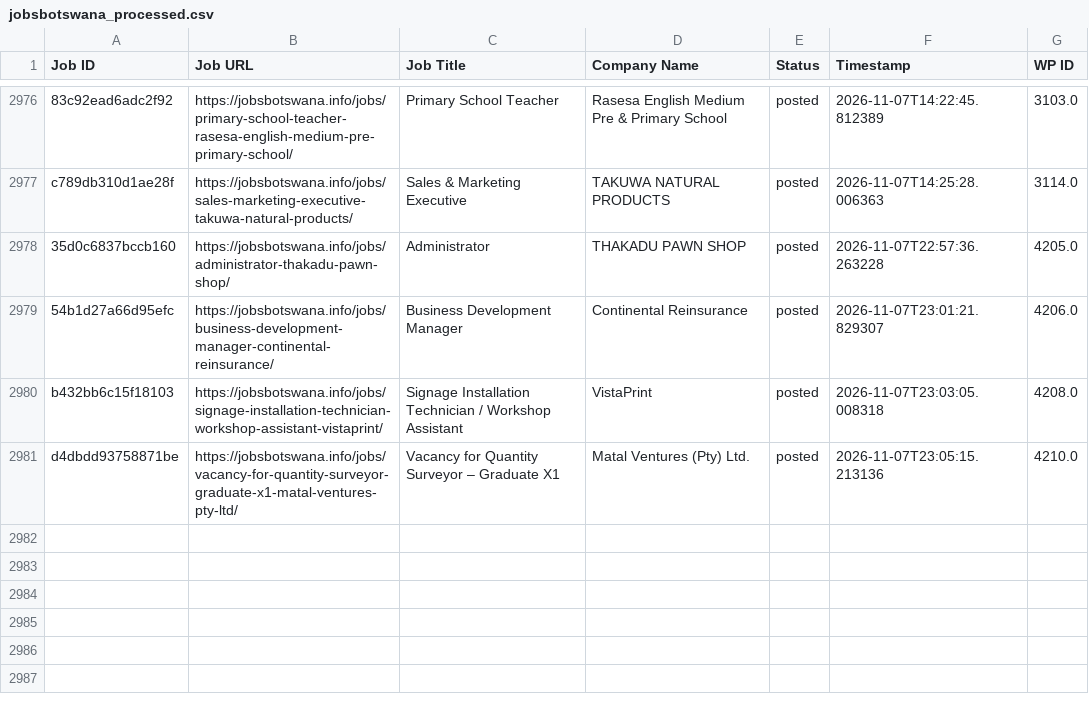
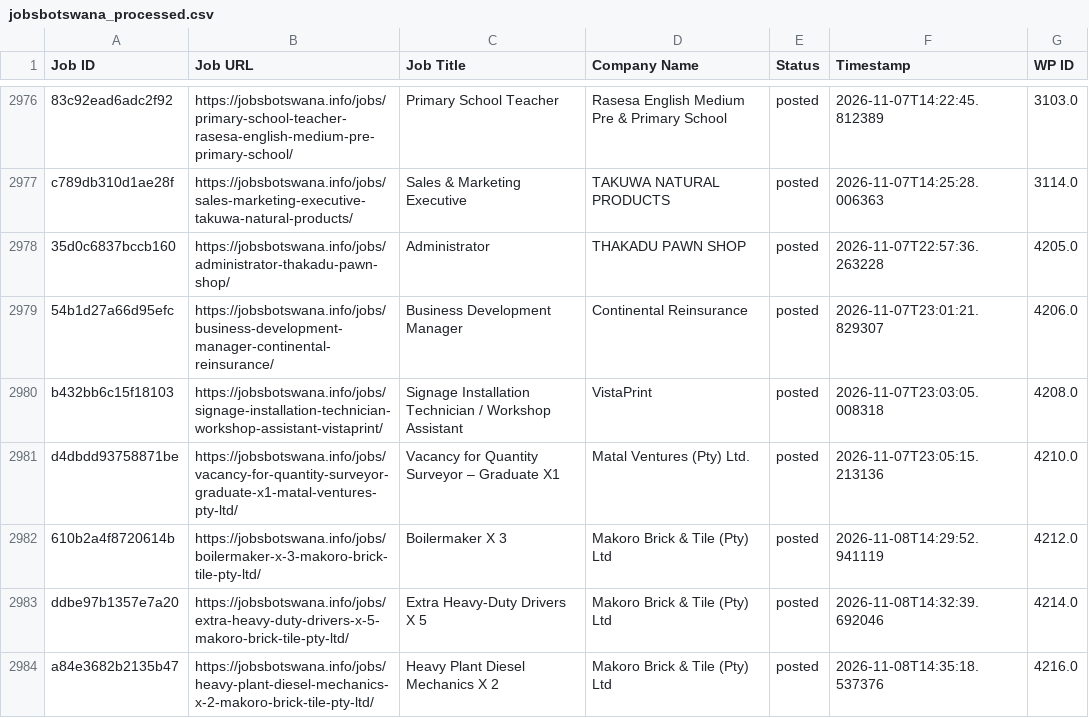
Before and after one commit to projectfetcher/bw, a CSV file: jobsbotswana_processed.csv, drawn as a sheet; only a part is shown, gaps mark what is left out.

```diff
--- a/jobsbotswana_processed.csv
+++ b/jobsbotswana_processed.csv
@@ -2981 +2981,4 @@ b432bb6c15f18103,https://jobsbotswana.info/jobs/signage-installation-technician-
 d4dbdd93758871be,https://jobsbotswana.info/jobs/vacancy-for-quantity-surveyor-graduate-x1-matal-ventures-pty-ltd/,Vacancy for Quantity Surveyor – Graduate X1,Matal Ventures (Pty) Ltd.,posted,2026-11-07T23:05:15.213136,4210.0
+610b2a4f8720614b,https://jobsbotswana.info/jobs/boilermaker-x-3-makoro-brick-tile-pty-ltd/,Boilermaker X 3,Makoro Brick & Tile (Pty) Ltd,posted,2026-11-08T14:29:52.941119,4212.0
+ddbe97b1357e7a20,https://jobsbotswana.info/jobs/extra-heavy-duty-drivers-x-5-makoro-brick-tile-pty-ltd/,Extra Heavy-Duty Drivers X 5,Makoro Brick & Tile (Pty) Ltd,posted,2026-11-08T14:32:39.692046,4214.0
+a84e3682b2135b47,https://jobsbotswana.info/jobs/heavy-plant-diesel-mechanics-x-2-makoro-brick-tile-pty-ltd/,Heavy Plant Diesel Mechanics X 2,Makoro Brick & Tile (Pty) Ltd,posted,2026-11-08T14:35:18.537376,4216.0
```
